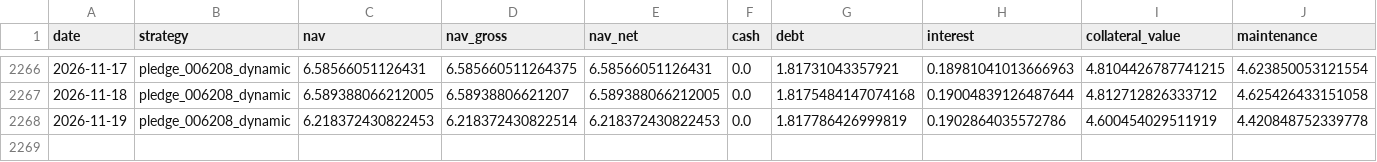
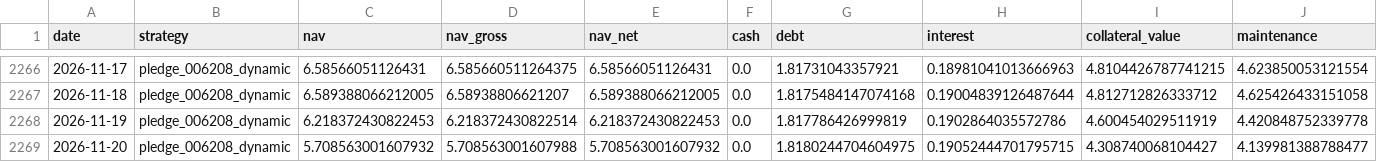
Before and after one commit to hanjhou2000716/prstk-taiwan-etf-research, a CSV file: site/data/backtests/pledge_006208_dynamic.csv, drawn as a sheet; only a part is shown, gaps mark what is left out; rows hold the shown columns only; the diff names each change by its address in the sheet, - before the commit and + after, or states it on an @@ line.

```diff
--- a/site/data/backtests/pledge_006208_dynamic.csv
+++ b/site/data/backtests/pledge_006208_dynamic.csv
+row 2269: 2026-11-20 | pledge_006208_dynamic | 5.708563001607932 | 5.708563001607988 | 5.708563001607932 | 0.0 | 1.8180244704604975 | 0.19052444701795715 | 4.308740068104427 | 4.139981388788477
```
Also changed, not shown: site/data/backtests/fixed_beta_50_cash_50_00685L.csv, site/data/backtests/ma200_switch_00685L.csv, 15 other files.
